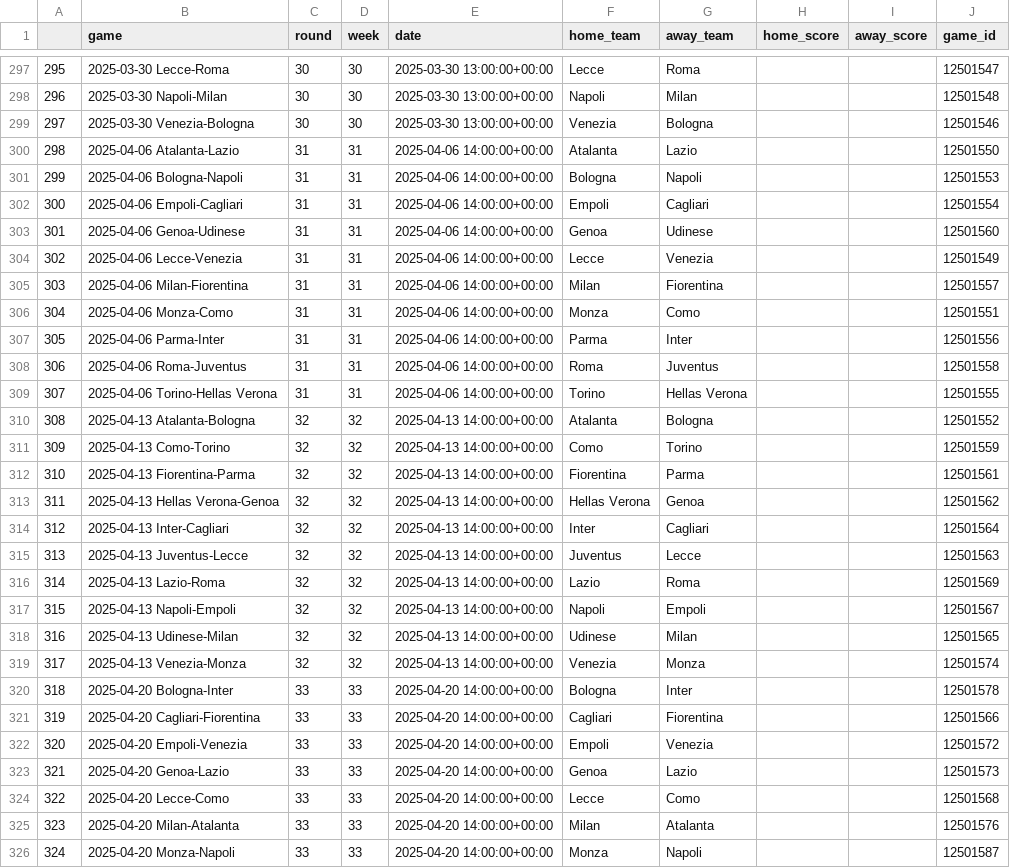
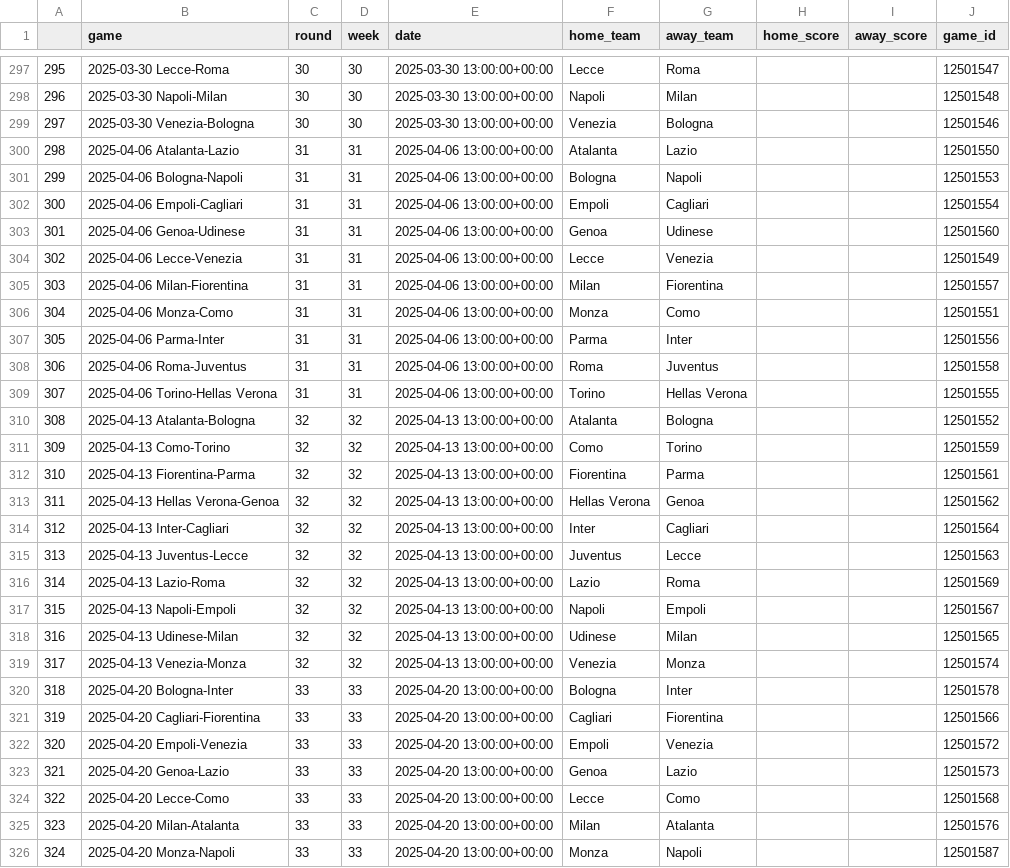
Before and after one commit to capo11/RedefiningxG, a CSV file: serieaSchedule.csv, drawn as a sheet; only a part is shown, gaps mark what is left out; the diff covers the shown part only.

Commit message:
Updated to Serie A Round 22

```diff
--- a/serieaSchedule.csv
+++ b/serieaSchedule.csv
@@ -299,28 +299,28 @@
 297,2025-03-30 Venezia-Bologna,30,30,2025-03-30 13:00:00+00:00,Venezia,Bologna,,,12501546
-298,2025-04-06 Atalanta-Lazio,31,31,2025-04-06 14:00:00+00:00,Atalanta,Lazio,,,12501550
-299,2025-04-06 Bologna-Napoli,31,31,2025-04-06 14:00:00+00:00,Bologna,Napoli,,,12501553
-300,2025-04-06 Empoli-Cagliari,31,31,2025-04-06 14:00:00+00:00,Empoli,Cagliari,,,12501554
-301,2025-04-06 Genoa-Udinese,31,31,2025-04-06 14:00:00+00:00,Genoa,Udinese,,,12501560
-302,2025-04-06 Lecce-Venezia,31,31,2025-04-06 14:00:00+00:00,Lecce,Venezia,,,12501549
-303,2025-04-06 Milan-Fiorentina,31,31,2025-04-06 14:00:00+00:00,Milan,Fiorentina,,,12501557
-304,2025-04-06 Monza-Como,31,31,2025-04-06 14:00:00+00:00,Monza,Como,,,12501551
-305,2025-04-06 Parma-Inter,31,31,2025-04-06 14:00:00+00:00,Parma,Inter,,,12501556
-306,2025-04-06 Roma-Juventus,31,31,2025-04-06 14:00:00+00:00,Roma,Juventus,,,12501558
-307,2025-04-06 Torino-Hellas Verona,31,31,2025-04-06 14:00:00+00:00,Torino,Hellas Verona,,,12501555
-308,2025-04-13 Atalanta-Bologna,32,32,2025-04-13 14:00:00+00:00,Atalanta,Bologna,,,12501552
-309,2025-04-13 Como-Torino,32,32,2025-04-13 14:00:00+00:00,Como,Torino,,,12501559
-310,2025-04-13 Fiorentina-Parma,32,32,2025-04-13 14:00:00+00:00,Fiorentina,Parma,,,12501561
-311,2025-04-13 Hellas Verona-Genoa,32,32,2025-04-13 14:00:00+00:00,Hellas Verona,Genoa,,,12501562
-312,2025-04-13 Inter-Cagliari,32,32,2025-04-13 14:00:00+00:00,Inter,Cagliari,,,12501564
-313,2025-04-13 Juventus-Lecce,32,32,2025-04-13 14:00:00+00:00,Juventus,Lecce,,,12501563
-314,2025-04-13 Lazio-Roma,32,32,2025-04-13 14:00:00+00:00,Lazio,Roma,,,12501569
-315,2025-04-13 Napoli-Empoli,32,32,2025-04-13 14:00:00+00:00,Napoli,Empoli,,,12501567
-316,2025-04-13 Udinese-Milan,32,32,2025-04-13 14:00:00+00:00,Udinese,Milan,,,12501565
-317,2025-04-13 Venezia-Monza,32,32,2025-04-13 14:00:00+00:00,Venezia,Monza,,,12501574
-318,2025-04-20 Bologna-Inter,33,33,2025-04-20 14:00:00+00:00,Bologna,Inter,,,12501578
-319,2025-04-20 Cagliari-Fiorentina,33,33,2025-04-20 14:00:00+00:00,Cagliari,Fiorentina,,,12501566
-320,2025-04-20 Empoli-Venezia,33,33,2025-04-20 14:00:00+00:00,Empoli,Venezia,,,12501572
-321,2025-04-20 Genoa-Lazio,33,33,2025-04-20 14:00:00+00:00,Genoa,Lazio,,,12501573
-322,2025-04-20 Lecce-Como,33,33,2025-04-20 14:00:00+00:00,Lecce,Como,,,12501568
-323,2025-04-20 Milan-Atalanta,33,33,2025-04-20 14:00:00+00:00,Milan,Atalanta,,,12501576
-324,2025-04-20 Monza-Napoli,33,33,2025-04-20 14:00:00+00:00,Monza,Napoli,,,12501587
+298,2025-04-06 Atalanta-Lazio,31,31,2025-04-06 13:00:00+00:00,Atalanta,Lazio,,,12501550
+299,2025-04-06 Bologna-Napoli,31,31,2025-04-06 13:00:00+00:00,Bologna,Napoli,,,12501553
+300,2025-04-06 Empoli-Cagliari,31,31,2025-04-06 13:00:00+00:00,Empoli,Cagliari,,,12501554
+301,2025-04-06 Genoa-Udinese,31,31,2025-04-06 13:00:00+00:00,Genoa,Udinese,,,12501560
+302,2025-04-06 Lecce-Venezia,31,31,2025-04-06 13:00:00+00:00,Lecce,Venezia,,,12501549
+303,2025-04-06 Milan-Fiorentina,31,31,2025-04-06 13:00:00+00:00,Milan,Fiorentina,,,12501557
+304,2025-04-06 Monza-Como,31,31,2025-04-06 13:00:00+00:00,Monza,Como,,,12501551
+305,2025-04-06 Parma-Inter,31,31,2025-04-06 13:00:00+00:00,Parma,Inter,,,12501556
+306,2025-04-06 Roma-Juventus,31,31,2025-04-06 13:00:00+00:00,Roma,Juventus,,,12501558
+307,2025-04-06 Torino-Hellas Verona,31,31,2025-04-06 13:00:00+00:00,Torino,Hellas Verona,,,12501555
+308,2025-04-13 Atalanta-Bologna,32,32,2025-04-13 13:00:00+00:00,Atalanta,Bologna,,,12501552
+309,2025-04-13 Como-Torino,32,32,2025-04-13 13:00:00+00:00,Como,Torino,,,12501559
+310,2025-04-13 Fiorentina-Parma,32,32,2025-04-13 13:00:00+00:00,Fiorentina,Parma,,,12501561
+311,2025-04-13 Hellas Verona-Genoa,32,32,2025-04-13 13:00:00+00:00,Hellas Verona,Genoa,,,12501562
+312,2025-04-13 Inter-Cagliari,32,32,2025-04-13 13:00:00+00:00,Inter,Cagliari,,,12501564
+313,2025-04-13 Juventus-Lecce,32,32,2025-04-13 13:00:00+00:00,Juventus,Lecce,,,12501563
+314,2025-04-13 Lazio-Roma,32,32,2025-04-13 13:00:00+00:00,Lazio,Roma,,,12501569
+315,2025-04-13 Napoli-Empoli,32,32,2025-04-13 13:00:00+00:00,Napoli,Empoli,,,12501567
+316,2025-04-13 Udinese-Milan,32,32,2025-04-13 13:00:00+00:00,Udinese,Milan,,,12501565
+317,2025-04-13 Venezia-Monza,32,32,2025-04-13 13:00:00+00:00,Venezia,Monza,,,12501574
+318,2025-04-20 Bologna-Inter,33,33,2025-04-20 13:00:00+00:00,Bologna,Inter,,,12501578
+319,2025-04-20 Cagliari-Fiorentina,33,33,2025-04-20 13:00:00+00:00,Cagliari,Fiorentina,,,12501566
+320,2025-04-20 Empoli-Venezia,33,33,2025-04-20 13:00:00+00:00,Empoli,Venezia,,,12501572
+321,2025-04-20 Genoa-Lazio,33,33,2025-04-20 13:00:00+00:00,Genoa,Lazio,,,12501573
+322,2025-04-20 Lecce-Como,33,33,2025-04-20 13:00:00+00:00,Lecce,Como,,,12501568
+323,2025-04-20 Milan-Atalanta,33,33,2025-04-20 13:00:00+00:00,Milan,Atalanta,,,12501576
+324,2025-04-20 Monza-Napoli,33,33,2025-04-20 13:00:00+00:00,Monza,Napoli,,,12501587
```
Also changed, not shown: 33 edited cells elsewhere in this file.
